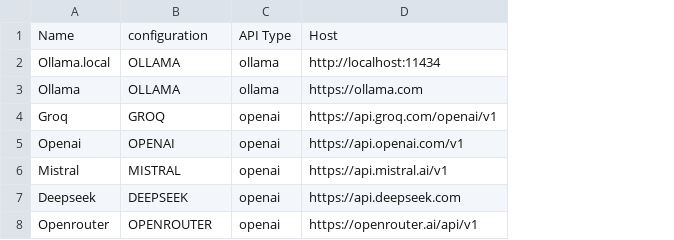
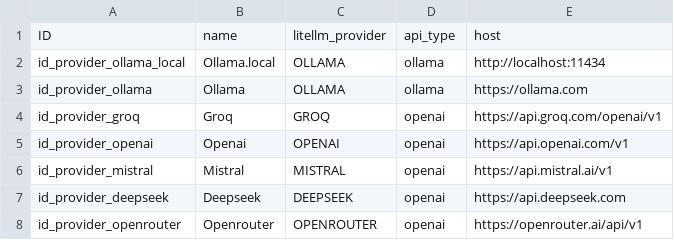
Before and after one commit to joannes59/odoo_osint, a CSV file: osint_litellm/datas/litellm.provider.csv, drawn as a sheet; removed rows and columns are numbered as before the commit, all else as after; the diff names each change by its address in the sheet, - before the commit and + after, or states it on an @@ line.

```diff
--- a/osint_litellm/datas/litellm.provider.csv
+++ b/osint_litellm/datas/litellm.provider.csv
+column A, rows 2-8: id_provider_ollama_local | id_provider_ollama | id_provider_groq | id_provider_openai | id_provider_mistral | id_provider_deepseek | id_provider_openrouter
-row 1: Name | configuration | API Type | Host
+row 1: ID | name | litellm_provider | api_type | host
```
Also changed, not shown: 15 other files.
